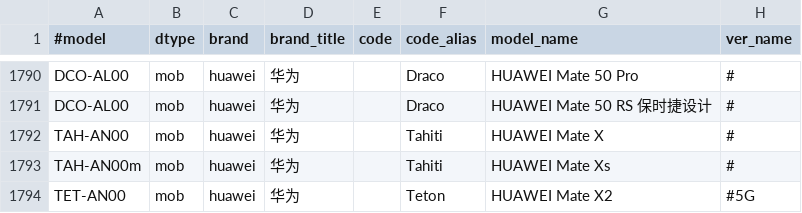
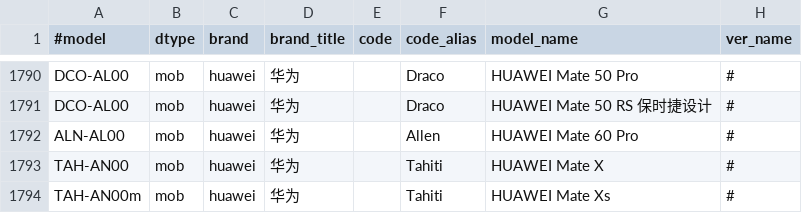
Before and after one commit to SanyaHot/Transgenic, a CSV file: app/src/main/assets/models.csv, drawn as a sheet; only a part is shown, gaps mark what is left out; the shorter side is filled out with more unchanged rows.

Commit message:
HUAWEI Mate60 Pro

```diff
--- a/app/src/main/assets/models.csv
+++ b/app/src/main/assets/models.csv
@@ -1791,2 +1791,3 @@ DCO-AL00,mob,huawei,华为,,Draco,HUAWEI Mate 50 Pro,#
 DCO-AL00,mob,huawei,华为,,Draco,HUAWEI Mate 50 RS 保时捷设计,#
+ALN-AL00,mob,huawei,华为,,Allen,HUAWEI Mate 60 Pro,#
 TAH-AN00,mob,huawei,华为,,Tahiti,HUAWEI Mate X,#
```
Also changed, not shown: 1 other file.
